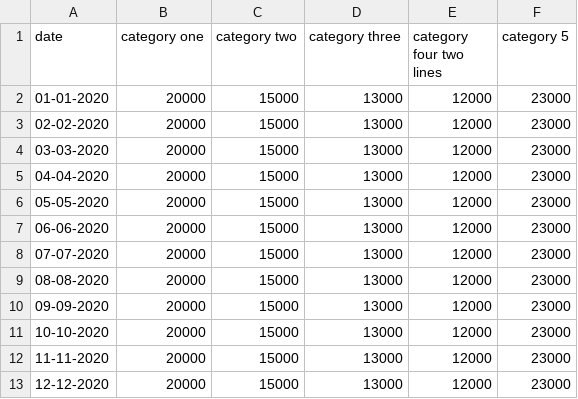
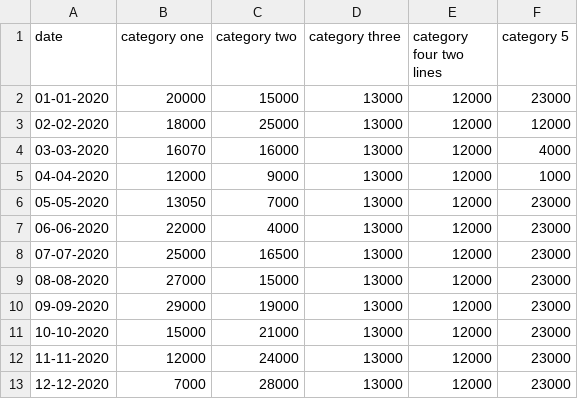
Before and after one commit to ONSvisual/Charts, a CSV file: line-chart/data.csv, drawn as a sheet.

Commit message:
Updating script files and data

```diff
--- a/line-chart/data.csv
+++ b/line-chart/data.csv
@@ -2,12 +2,12 @@ date,category one,category two,category three,category four two lines, category
 01-01-2020,20000,15000,13000,12000,23000
-02-02-2020,20000,15000,13000,12000,23000
-03-03-2020,20000,15000,13000,12000,23000
-04-04-2020,20000,15000,13000,12000,23000
-05-05-2020,20000,15000,13000,12000,23000
-06-06-2020,20000,15000,13000,12000,23000
-07-07-2020,20000,15000,13000,12000,23000
-08-08-2020,20000,15000,13000,12000,23000
-09-09-2020,20000,15000,13000,12000,23000
-10-10-2020,20000,15000,13000,12000,23000
-11-11-2020,20000,15000,13000,12000,23000
-12-12-2020,20000,15000,13000,12000,23000
+02-02-2020,18000,25000,13000,12000,12000
+03-03-2020,16070,16000,13000,12000,4000
+04-04-2020,12000,9000,13000,12000,1000
+05-05-2020,13050,7000,13000,12000,23000
+06-06-2020,22000,4000,13000,12000,23000
+07-07-2020,25000,16500,13000,12000,23000
+08-08-2020,27000,15000,13000,12000,23000
+09-09-2020,29000,19000,13000,12000,23000
+10-10-2020,15000,21000,13000,12000,23000
+11-11-2020,12000,24000,13000,12000,23000
+12-12-2020,7000,28000,13000,12000,23000
```
Also changed, not shown: 3 other files.
